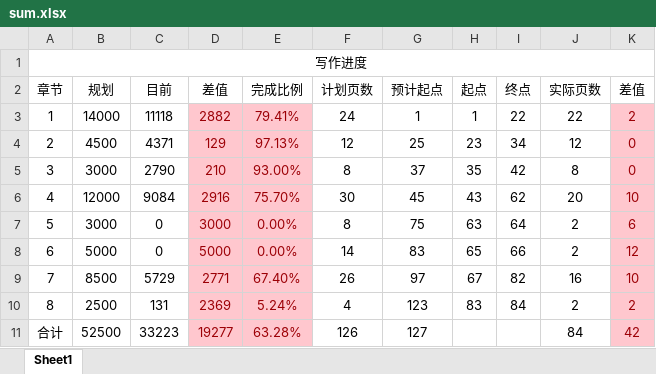
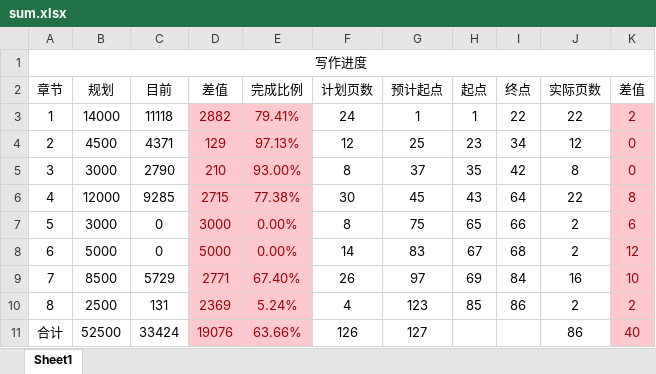
Before and after one commit to xfz329/zjuthesis, an Excel workbook: excel/sum.xlsx, sheet Sheet1, drawn as a sheet; values as stored, in another font and other column widths than the file's, no borders; the diff names each change by its address in the sheet, - before the commit and + after, or states it on an @@ line.

```diff
--- a/excel/sum.xlsx (sheet Sheet1)
+++ b/excel/sum.xlsx (sheet Sheet1)
-C6 (目前): 9084
+C6 (目前): 9285
-D6 (差值): 2916
+D6 (差值): 2715
-E6 (完成比例): 75.70%
+E6 (完成比例): 77.38%
-I6 (终点): 62
+I6 (终点): 64
-J6 (实际页数): 20
+J6 (实际页数): 22
-K6 (差值): 10
+K6 (差值): 8
-H7 (起点): 63
+H7 (起点): 65
-I7 (终点): 64
+I7 (终点): 66
-H8 (起点): 65
+H8 (起点): 67
-I8 (终点): 66
+I8 (终点): 68
-H9 (起点): 67
+H9 (起点): 69
-I9 (终点): 82
+I9 (终点): 84
-H10 (起点): 83
+H10 (起点): 85
-I10 (终点): 84
+I10 (终点): 86
-C11 (目前): 33223
+C11 (目前): 33424
-D11 (差值): 19277
+D11 (差值): 19076
-E11 (完成比例): 63.28%
+E11 (完成比例): 63.66%
-J11 (实际页数): 84
+J11 (实际页数): 86
-K11 (差值): 42
+K11 (差值): 40
```
Also changed, not shown: 4 other files.
